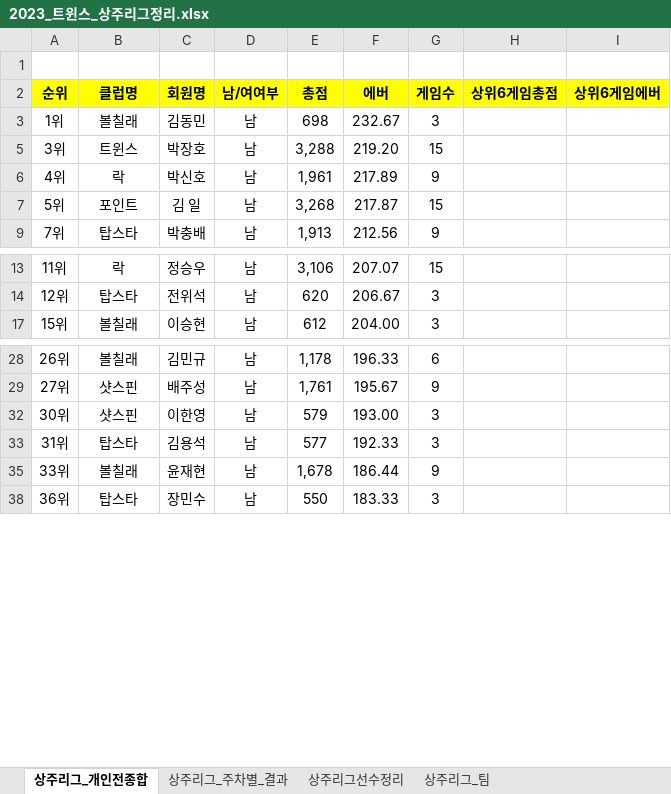
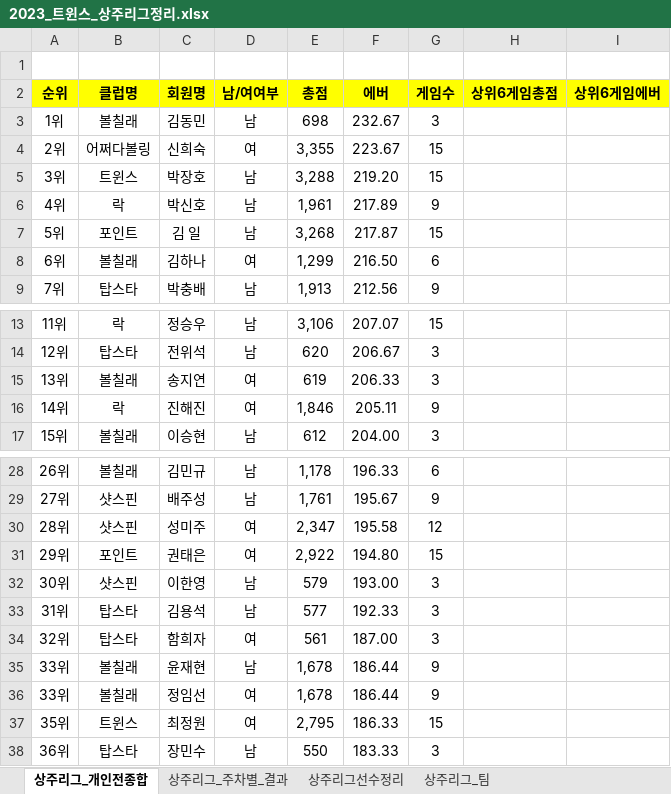
Before and after one commit to weddy0716/sinhoExample, an Excel workbook: 2023_트윈스_상주리그정리.xlsx, sheet 상주리그_개인전종합, drawn as a sheet; only a part is shown, gaps mark what is left out; values as stored, in another font and other column widths than the file's, no borders; conditional formats not drawn; the diff names each change by its address in the sheet, - before the commit and + after, or states it on an @@ line.

```diff
--- a/2023_트윈스_상주리그정리.xlsx (sheet 상주리그_개인전종합)
+++ b/2023_트윈스_상주리그정리.xlsx (sheet 상주리그_개인전종합)
@@ row 4 unhidden: 2위 | 어쩌다볼링 | 신희숙 | 여 | 3,355 | 223.67 | 15 @@
@@ row 8 unhidden: 6위 | 볼칠래 | 김하나 | 여 | 1,299 | 216.50 | 6 @@
@@ row 15 unhidden: 13위 | 볼칠래 | 송지연 | 여 | 619 | 206.33 | 3 @@
@@ row 16 unhidden: 14위 | 락 | 진해진 | 여 | 1,846 | 205.11 | 9 @@
@@ row 30 unhidden: 28위 | 샷스핀 | 성미주 | 여 | 2,347 | 195.58 | 12 @@
@@ row 31 unhidden: 29위 | 포인트 | 권태은 | 여 | 2,922 | 194.80 | 15 @@
@@ row 34 unhidden: 32위 | 탑스타 | 함희자 | 여 | 561 | 187.00 | 3 @@
@@ row 36 unhidden: 33위 | 볼칠래 | 정임선 | 여 | 1,678 | 186.44 | 9 @@
@@ row 37 unhidden: 35위 | 트윈스 | 최정원 | 여 | 2,795 | 186.33 | 15 @@
```
Also changed, not shown: sheet 상주리그_주차별_결과, formulas that keep their value, 2023년 락클럽 에버관리.xlsx.
